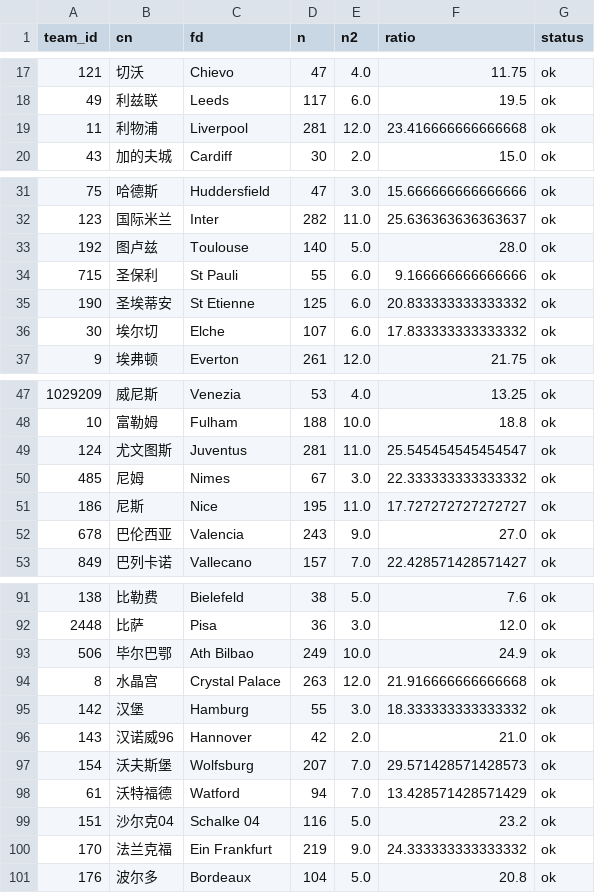
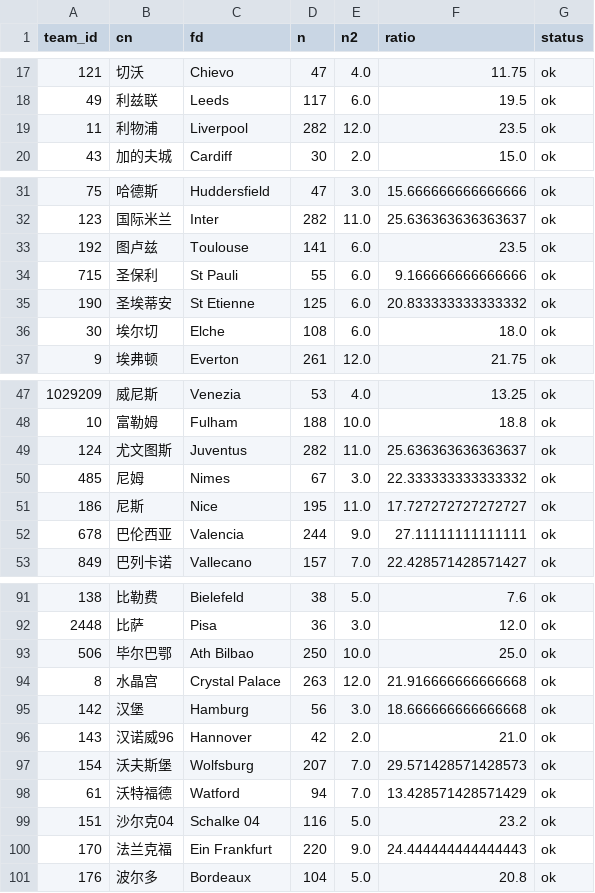
Before and after one commit to wenjinliuu/football-prob-lab, a CSV file: data/mappings/team_alias_fd.csv, drawn as a sheet; only a part is shown, gaps mark what is left out; the diff covers the shown part only.

```diff
--- a/data/mappings/team_alias_fd.csv
+++ b/data/mappings/team_alias_fd.csv
@@ -18,3 +18,3 @@ team_id,cn,fd,n,n2,ratio,status
 49,利兹联,Leeds,117,6.0,19.5,ok
-11,利物浦,Liverpool,281,12.0,23.416666666666668,ok
+11,利物浦,Liverpool,282,12.0,23.5,ok
 43,加的夫城,Cardiff,30,2.0,15.0,ok
@@ -32,6 +32,6 @@ team_id,cn,fd,n,n2,ratio,status
 123,国际米兰,Inter,282,11.0,25.636363636363637,ok
-192,图卢兹,Toulouse,140,5.0,28.0,ok
+192,图卢兹,Toulouse,141,6.0,23.5,ok
 715,圣保利,St Pauli,55,6.0,9.166666666666666,ok
 190,圣埃蒂安,St Etienne,125,6.0,20.833333333333332,ok
-30,埃尔切,Elche,107,6.0,17.833333333333332,ok
+30,埃尔切,Elche,108,6.0,18.0,ok
 9,埃弗顿,Everton,261,12.0,21.75,ok
@@ -48,6 +48,6 @@ team_id,cn,fd,n,n2,ratio,status
 10,富勒姆,Fulham,188,10.0,18.8,ok
-124,尤文图斯,Juventus,281,11.0,25.545454545454547,ok
+124,尤文图斯,Juventus,282,11.0,25.636363636363637,ok
 485,尼姆,Nimes,67,3.0,22.333333333333332,ok
 186,尼斯,Nice,195,11.0,17.727272727272727,ok
-678,巴伦西亚,Valencia,243,9.0,27.0,ok
+678,巴伦西亚,Valencia,244,9.0,27.11111111111111,ok
 849,巴列卡诺,Vallecano,157,7.0,22.428571428571427,ok
@@ -92,5 +92,5 @@ team_id,cn,fd,n,n2,ratio,status
 2448,比萨,Pisa,36,3.0,12.0,ok
-506,毕尔巴鄂,Ath Bilbao,249,10.0,24.9,ok
+506,毕尔巴鄂,Ath Bilbao,250,10.0,25.0,ok
 8,水晶宫,Crystal Palace,263,12.0,21.916666666666668,ok
-142,汉堡,Hamburg,55,3.0,18.333333333333332,ok
+142,汉堡,Hamburg,56,3.0,18.666666666666668,ok
 143,汉诺威96,Hannover,42,2.0,21.0,ok
@@ -99,3 +99,3 @@ team_id,cn,fd,n,n2,ratio,status
 151,沙尔克04,Schalke 04,116,5.0,23.2,ok
-170,法兰克福,Ein Frankfurt,219,9.0,24.333333333333332,ok
+170,法兰克福,Ein Frankfurt,220,9.0,24.444444444444443,ok
 176,波尔多,Bordeaux,104,5.0,20.8,ok
```
Also changed, not shown: 12 edited cells elsewhere in this file, 3 other files.
